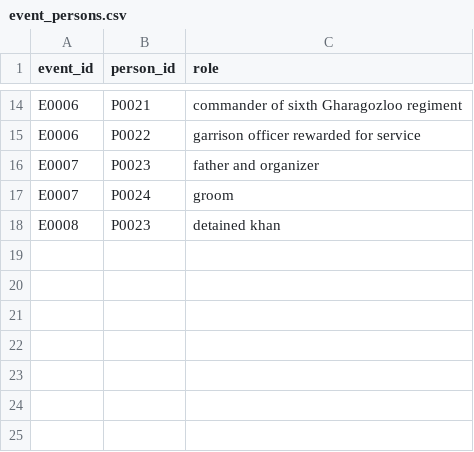
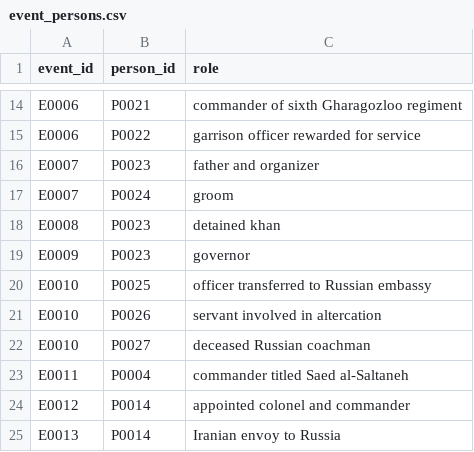
Before and after one commit to amirihoss-eng/Gharagozloo-Historical-Archive, a CSV file: Gharagozloo_Historical_Archive_v0_6_migration_0004/exports/event_persons.csv (was Gharagozloo_Historical_Archive_v0_5_migration_0003/exports/event_persons.csv), drawn as a sheet; only a part is shown, gaps mark what is left out; the diff names each change by its address in the sheet, - before the commit and + after, or states it on an @@ line.

```diff
--- a/Gharagozloo_Historical_Archive_v0_5_migration_0003/exports/event_persons.csv
+++ b/Gharagozloo_Historical_Archive_v0_6_migration_0004/exports/event_persons.csv
+row 19: E0009 | P0023 | governor
+row 20: E0010 | P0025 | officer transferred to Russian embassy
+row 21: E0010 | P0026 | servant involved in altercation
+row 22: E0010 | P0027 | deceased Russian coachman
+row 23: E0011 | P0004 | commander titled Saed al-Saltaneh
+row 24: E0012 | P0014 | appointed colonel and commander
+row 25: E0013 | P0014 | Iranian envoy to Russia
```
Also changed, not shown: Gharagozloo_Historical_Archive_v0_6_migration_0004/exports/citations.csv, Gharagozloo_Historical_Archive_v0_6_migration_0004/exports/claims.csv, 28 other files.
